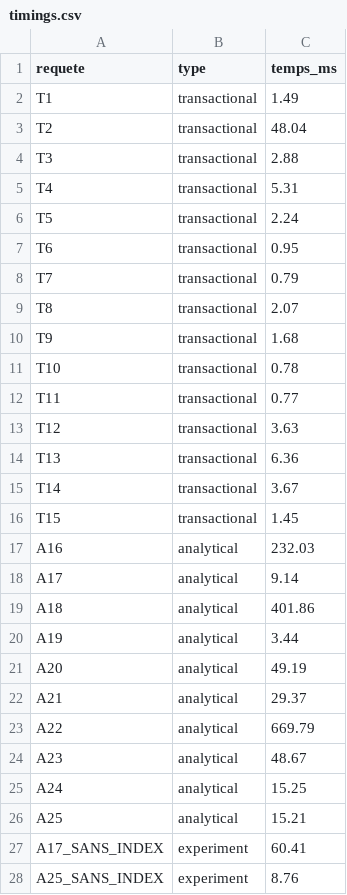
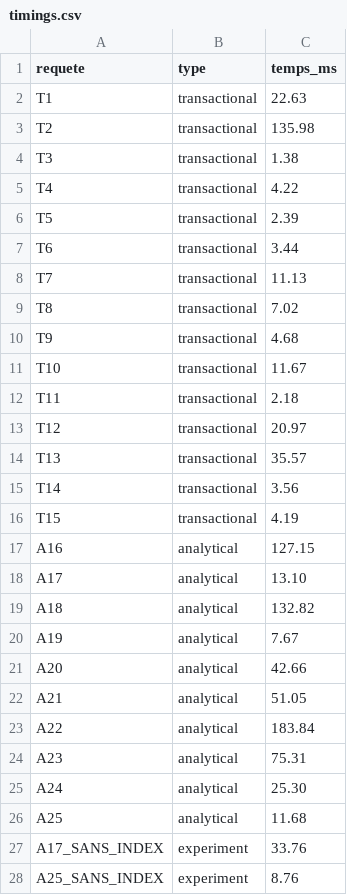
Before and after one commit to h-4mza/siem-mongo, a CSV file: results/timings.csv, drawn as a sheet; only a part is shown; the diff covers the shown part only.

```diff
--- a/results/timings.csv
+++ b/results/timings.csv
@@ -1,28 +1,28 @@
 requete,type,temps_ms
-T1,transactional,1.49
-T2,transactional,48.04
-T3,transactional,2.88
-T4,transactional,5.31
-T5,transactional,2.24
-T6,transactional,0.95
-T7,transactional,0.79
-T8,transactional,2.07
-T9,transactional,1.68
-T10,transactional,0.78
-T11,transactional,0.77
-T12,transactional,3.63
-T13,transactional,6.36
-T14,transactional,3.67
-T15,transactional,1.45
-A16,analytical,232.03
-A17,analytical,9.14
-A18,analytical,401.86
-A19,analytical,3.44
-A20,analytical,49.19
-A21,analytical,29.37
-A22,analytical,669.79
-A23,analytical,48.67
-A24,analytical,15.25
-A25,analytical,15.21
-A17_SANS_INDEX,experiment,60.41
+T1,transactional,22.63
+T2,transactional,135.98
+T3,transactional,1.38
+T4,transactional,4.22
+T5,transactional,2.39
+T6,transactional,3.44
+T7,transactional,11.13
+T8,transactional,7.02
+T9,transactional,4.68
+T10,transactional,11.67
+T11,transactional,2.18
+T12,transactional,20.97
+T13,transactional,35.57
+T14,transactional,3.56
+T15,transactional,4.19
+A16,analytical,127.15
+A17,analytical,13.10
+A18,analytical,132.82
+A19,analytical,7.67
+A20,analytical,42.66
+A21,analytical,51.05
+A22,analytical,183.84
+A23,analytical,75.31
+A24,analytical,25.30
+A25,analytical,11.68
+A17_SANS_INDEX,experiment,33.76
 A25_SANS_INDEX,experiment,8.76
```
Also changed, not shown: 11 edited cells elsewhere in this file, results/consistency_experiments.csv, results/index_experiments.csv, 3 other files.
